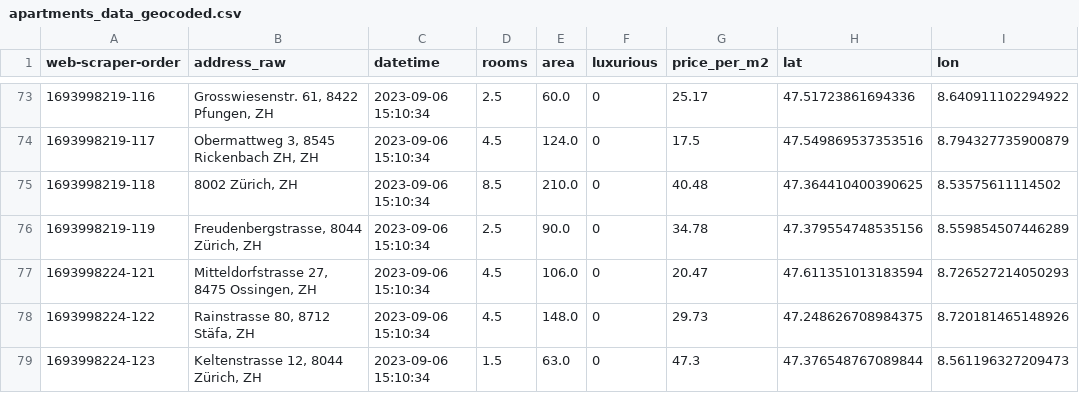
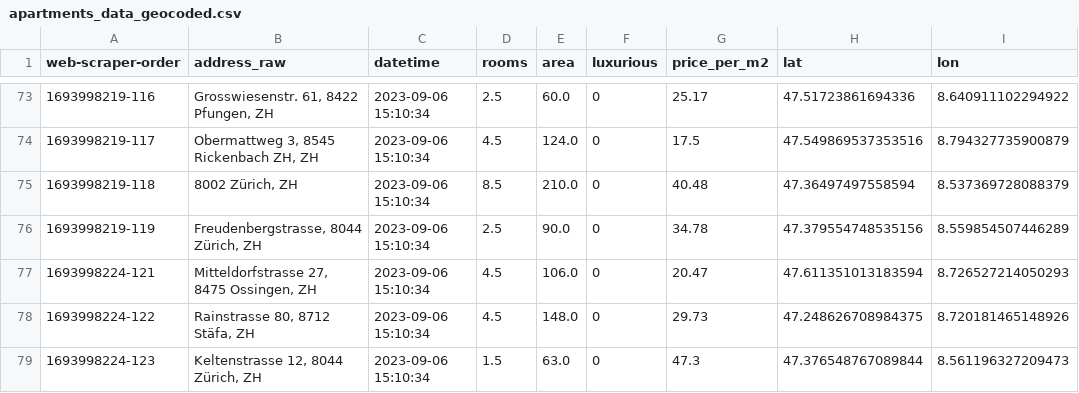
Before and after one commit to Weber-Marco/data_analytics, a CSV file: Week_05/Geodata/apartments_data_geocoded.csv, drawn as a sheet; only a part is shown, gaps mark what is left out.

Commit message:
Week 5 and 6

```diff
--- a/Week_05/Geodata/apartments_data_geocoded.csv
+++ b/Week_05/Geodata/apartments_data_geocoded.csv
@@ -74,3 +74,3 @@ web-scraper-order,address_raw,datetime,rooms,area,luxurious,price_per_m2,lat,lon
 1693998219-117,"Obermattweg 3, 8545 Rickenbach ZH, ZH",2023-09-06 15:10:34,4.5,124.0,0,17.5,47.549869537353516,8.794327735900879
-1693998219-118,"8002 Zürich, ZH",2023-09-06 15:10:34,8.5,210.0,0,40.48,47.364410400390625,8.53575611114502
+1693998219-118,"8002 Zürich, ZH",2023-09-06 15:10:34,8.5,210.0,0,40.48,47.36497497558594,8.537369728088379
 1693998219-119,"Freudenbergstrasse, 8044 Zürich, ZH",2023-09-06 15:10:34,2.5,90.0,0,34.78,47.379554748535156,8.559854507446289
```
Also changed, not shown: 9 other files.
